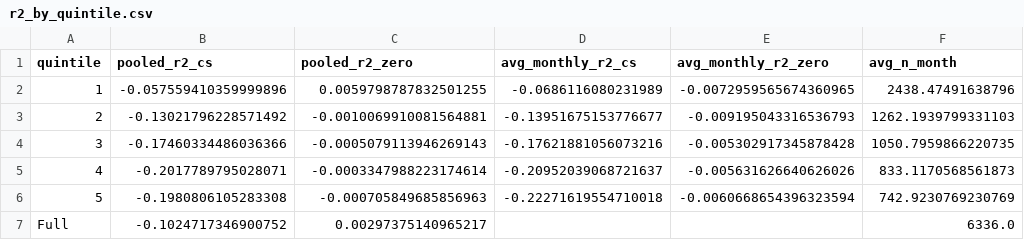
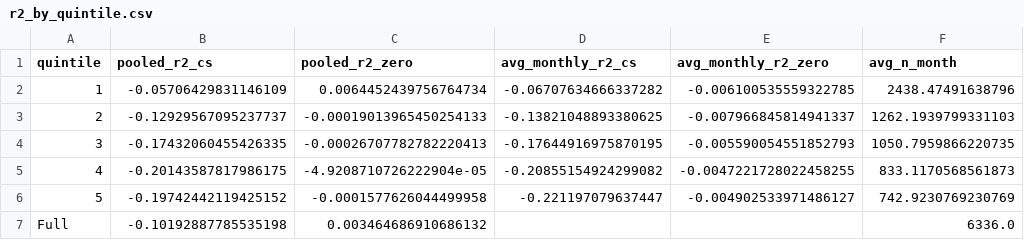
Before and after one commit to JoJoTeng/liquidity-ml, a CSV file: outputs/motivation/step3/dvol/r2_by_quintile.csv, drawn as a sheet.

```diff
--- a/outputs/motivation/step3/dvol/r2_by_quintile.csv
+++ b/outputs/motivation/step3/dvol/r2_by_quintile.csv
@@ -1,7 +1,7 @@
 quintile,pooled_r2_cs,pooled_r2_zero,avg_monthly_r2_cs,avg_monthly_r2_zero,avg_n_month
-1,-0.057559410359999896,0.0059798787832501255,-0.0686116080231989,-0.0072959565674360965,2438.47491638796
-2,-0.13021796228571492,-0.0010069910081564881,-0.13951675153776677,-0.009195043316536793,1262.1939799331103
-3,-0.17460334486036366,-0.0005079113946269143,-0.17621881056073216,-0.005302917345878428,1050.7959866220735
-4,-0.2017789795028071,-0.0003347988223174614,-0.20952039068721637,-0.005631626640626026,833.1170568561873
-5,-0.1980806105283308,-0.000705849685856963,-0.22271619554710018,-0.0060668654396323594,742.9230769230769
-Full,-0.1024717346900752,0.00297375140965217,,,6336.0
+1,-0.05706429831146109,0.0064452439756764734,-0.06707634666337282,-0.006100535559322785,2438.47491638796
+2,-0.12929567095237737,-0.00019013965450254133,-0.13821048893380625,-0.007966845814941337,1262.1939799331103
+3,-0.17432060455426335,-0.00026707782782220413,-0.17644916975870195,-0.005590054551852793,1050.7959866220735
+4,-0.20143587817986175,-4.9208710726222904e-05,-0.20855154924299082,-0.0047221728022458255,833.1170568561873
+5,-0.19742442119425152,-0.0001577626044499958,-0.221197079637447,-0.004902533971486127,742.9230769230769
+Full,-0.10192887785535198,0.003464686910686132,,,6336.0
```
Also changed, not shown: outputs/motivation/step3/dvol/feature_importance.csv, outputs/motivation/step3/dvol/r2_monthly_by_quintile.csv, 9 other files.
